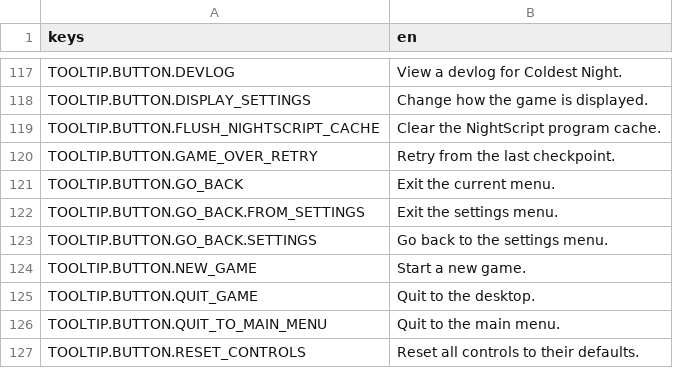
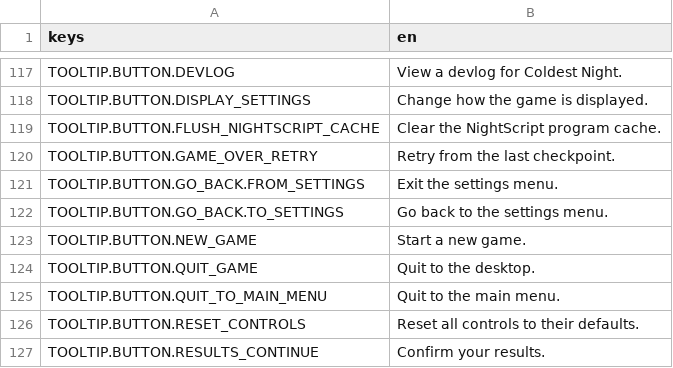
Before and after one commit to krobbi/coldest-night, a CSV file: resources/translations/text.csv, drawn as a sheet; only a part is shown, gaps mark what is left out; the shorter side is filled out with more unchanged rows.

Commit message:
Go back tooltips
Remove unused generic go back tooltip translation.
Rename go back to settings translation key to be more descriptive.

```diff
--- a/resources/translations/text.csv
+++ b/resources/translations/text.csv
@@ -120,5 +120,4 @@ TOOLTIP.BUTTON.FLUSH_NIGHTSCRIPT_CACHE,"Clear the NightScript program cache."
 TOOLTIP.BUTTON.GAME_OVER_RETRY,"Retry from the last checkpoint."
-TOOLTIP.BUTTON.GO_BACK,"Exit the current menu."
 TOOLTIP.BUTTON.GO_BACK.FROM_SETTINGS,"Exit the settings menu."
-TOOLTIP.BUTTON.GO_BACK.SETTINGS,"Go back to the settings menu."
+TOOLTIP.BUTTON.GO_BACK.TO_SETTINGS,"Go back to the settings menu."
 TOOLTIP.BUTTON.NEW_GAME,"Start a new game."
```
Also changed, not shown: 6 other files.
